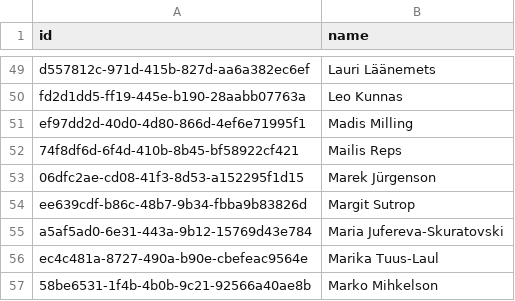
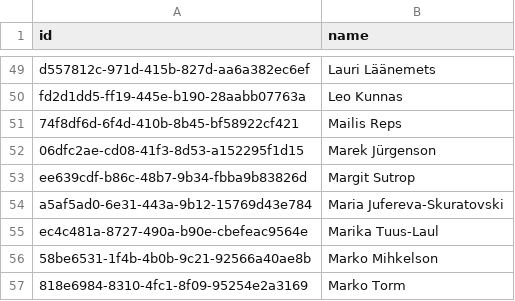
Before and after one commit to every-politician-scrapers/estonia-riigikogu, a CSV file: data/wikidata.csv, drawn as a sheet; only a part is shown, gaps mark what is left out; the shorter side is filled out with more unchanged rows; the diff names each change by its address in the sheet, - before the commit and + after, or states it on an @@ line.

```diff
--- a/data/wikidata.csv
+++ b/data/wikidata.csv
-row 51: ef97dd2d-40d0-4d80-866d-4ef6e71995f1 | Madis Milling
```
Also changed, not shown: data/official.csv, 1 other file.
